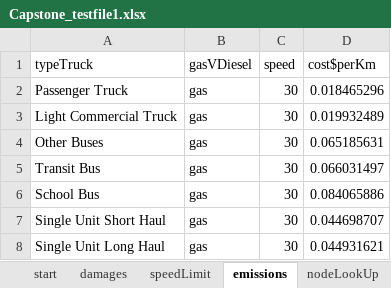
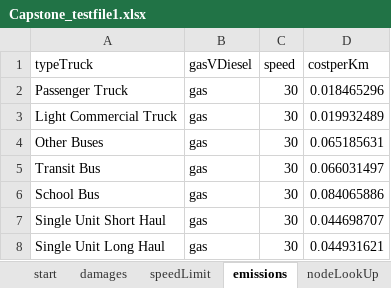
Before and after one commit to safros/FYDP, an Excel workbook: Capstone_testfile1.xlsx, sheet emissions, drawn as a sheet; only a part is shown; values as stored, in another font and other column widths than the file's, no borders; the diff names each change by its address in the sheet, - before the commit and + after, or states it on an @@ line.

```diff
--- a/Capstone_testfile1.xlsx (sheet emissions)
+++ b/Capstone_testfile1.xlsx (sheet emissions)
-D1: cost$perKm
+D1: costperKm
```
Also changed, not shown: 1 other file.
